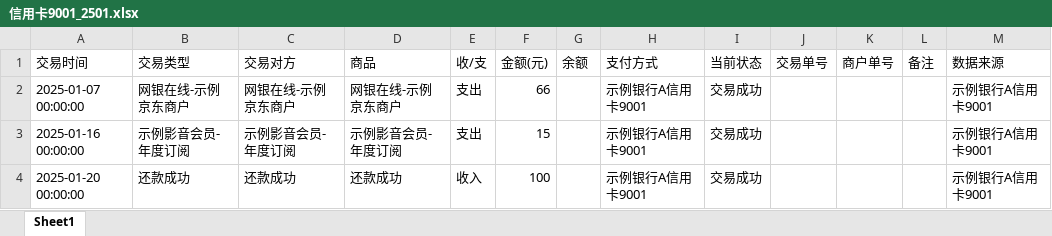
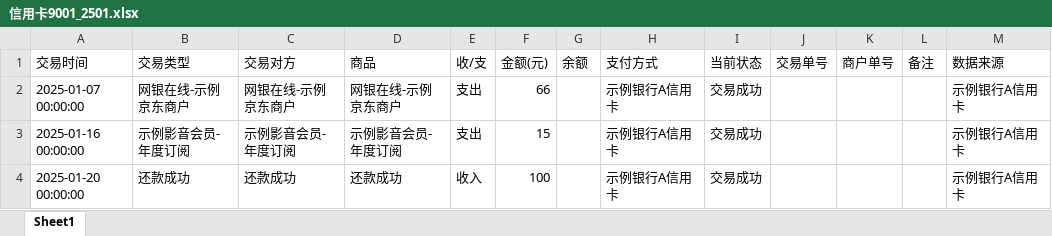
Before and after one commit to cxy0714/beancount-auto-bookkeeping, an Excel workbook: 整理后数据/2501/信用卡9001_2501.xlsx, sheet Sheet1, drawn as a sheet; values as stored, in another font and other column widths than the file's, no borders; the diff names each change by its address in the sheet, - before the commit and + after, or states it on an @@ line.

```diff
--- a/整理后数据/2501/信用卡9001_2501.xlsx (sheet Sheet1)
+++ b/整理后数据/2501/信用卡9001_2501.xlsx (sheet Sheet1)
-H2:H4 (支付方式): 示例银行A信用卡9001
+H2:H4 (支付方式): 示例银行A信用卡
-M2:M4 (数据来源): 示例银行A信用卡9001
+M2:M4 (数据来源): 示例银行A信用卡
```
Also changed, not shown: 整理后数据/2501/京东_2501.xlsx, 整理后数据/2501/微信_2501.xlsx, 32 other files.
